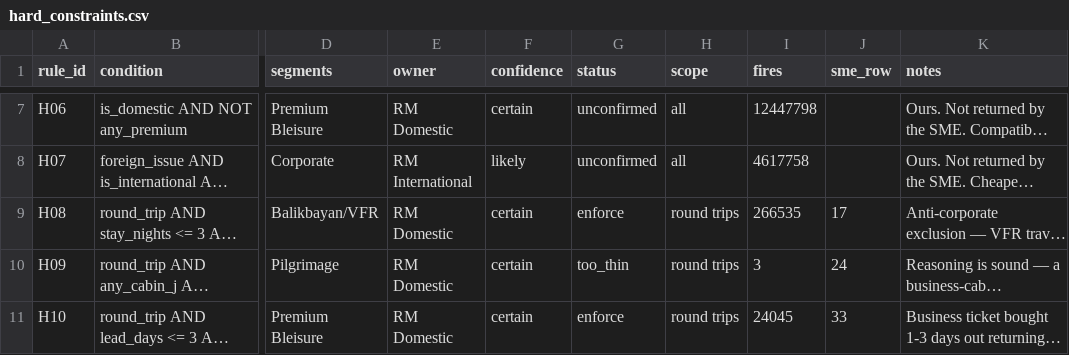
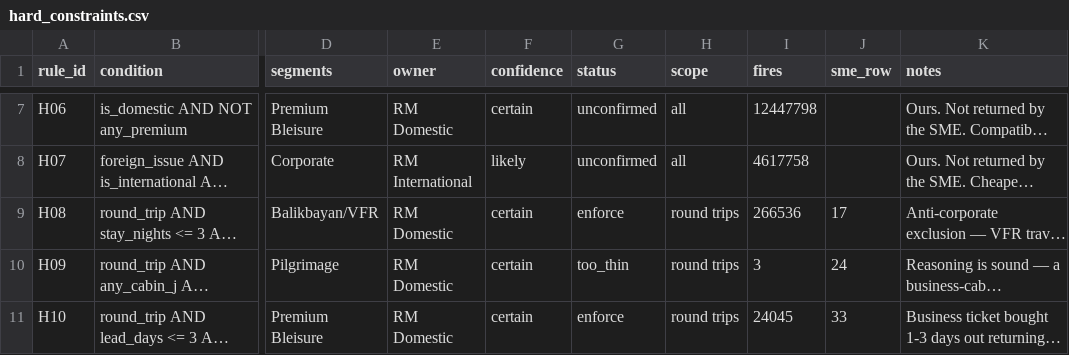
Before and after one commit to ejbbinaday/pal-customer-segmentation, a CSV file: data/constraints/hard_constraints.csv, drawn as a sheet; only a part is shown, gaps mark what is left out; long unchanged cells end in …; the diff names each change by its address in the sheet, - before the commit and + after, or states it on an @@ line.

Commit message:
Step 7: personas, weights and Power BI export for the new taxonomy
dim_segment now carries 13 rows matching the shipped taxonomy. Four new personas
written (MICE, Ultra Wealthy Leisure, Intl. Student, Outbound International
Leisure), Budget/Adventure renamed to Leisure, Family and Digital Nomad removed,
and every weight replaced with the researched values from
docs/segment-cost-research.md - RevenueAtRiskPerError is now a measured annual value
at risk rather than penalty x $4,000.

Notable reweightings: Premium Bleisure 4 -> 9 (the old weight badly understated it),
Balikbayan/VFR 2 -> 4 (28% of all revenue), Corporate 10 -> 8 (measured 5, held at 8
because its rule is documented as the most contested), Mabuhay held at 8 against a
measured 2 because we can only see award redemptions. OFW left at the measured 3
with the strategic argument flagged for PAL rather than absorbed.

Also ran V2 criterion and V4 temporal on the new labels; both complete.

Two honest notes recorded rather than smoothed over:

  - The persona insertion initially landed inside the wrong list and corrupted the
    field-mapping list that builds the COPY SELECT. Caught by the export failing to
    parse, relocated by bracket matching, and verified by importing the module and
    asserting every tuple is 12 fields and every approved segment has a persona.
  - The determinism fix from 17 Aug is incomplete: 1,830 bookings still have a
    duplicate (departure_dt, coupon_number) pair, so the build moves by ±1 booking
    between runs and the constraint fires counts drift by one. Immaterial at 1 in
    22.9M, cause and fix noted in code, deferred rather than rebuilt tonight.

```diff
--- a/data/constraints/hard_constraints.csv
+++ b/data/constraints/hard_constraints.csv
-I9 (fires): 266535
+I9 (fires): 266536
```
Also changed, not shown: data/constraints/soft_constraints.csv, 2 other files.
